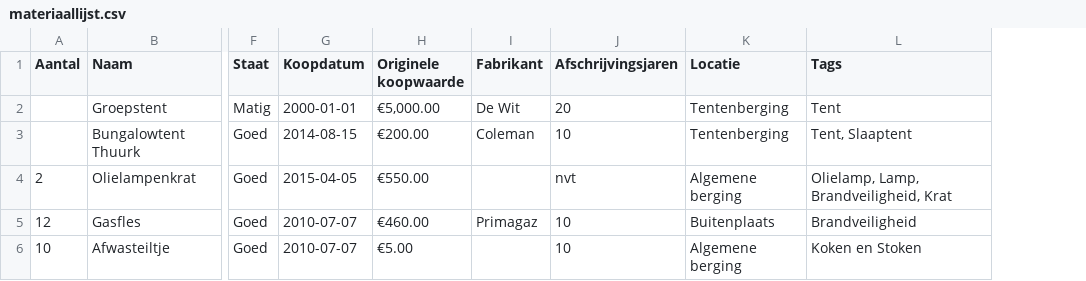
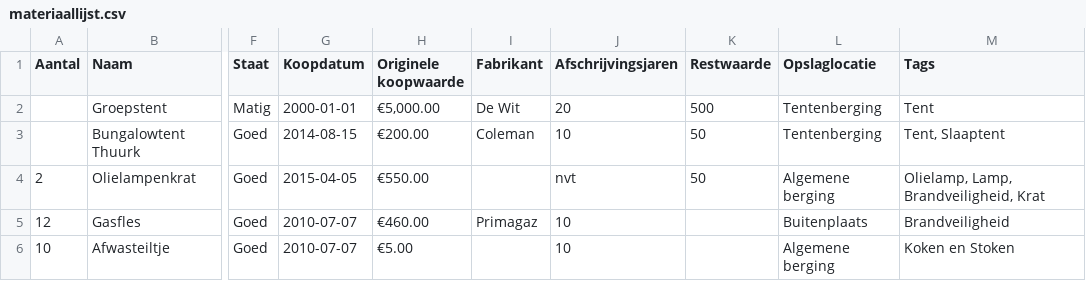
Before and after one commit to RobinBastiaan/franciscus-material-management, a CSV file: data/materiaallijst.csv, drawn as a sheet; only a part is shown, gaps mark what is left out; addresses are those after the commit; the diff names each change by its address in the sheet, - before the commit and + after, or states it on an @@ line.

Commit message:
:card_file_box: Update example data

```diff
--- a/data/materiaallijst.csv
+++ b/data/materiaallijst.csv
+column K (Restwaarde), rows 2-4: 500 | 50 | 50
-L1: Locatie
+L1: Opslaglocatie
```
Also changed, not shown: 2 other files.
